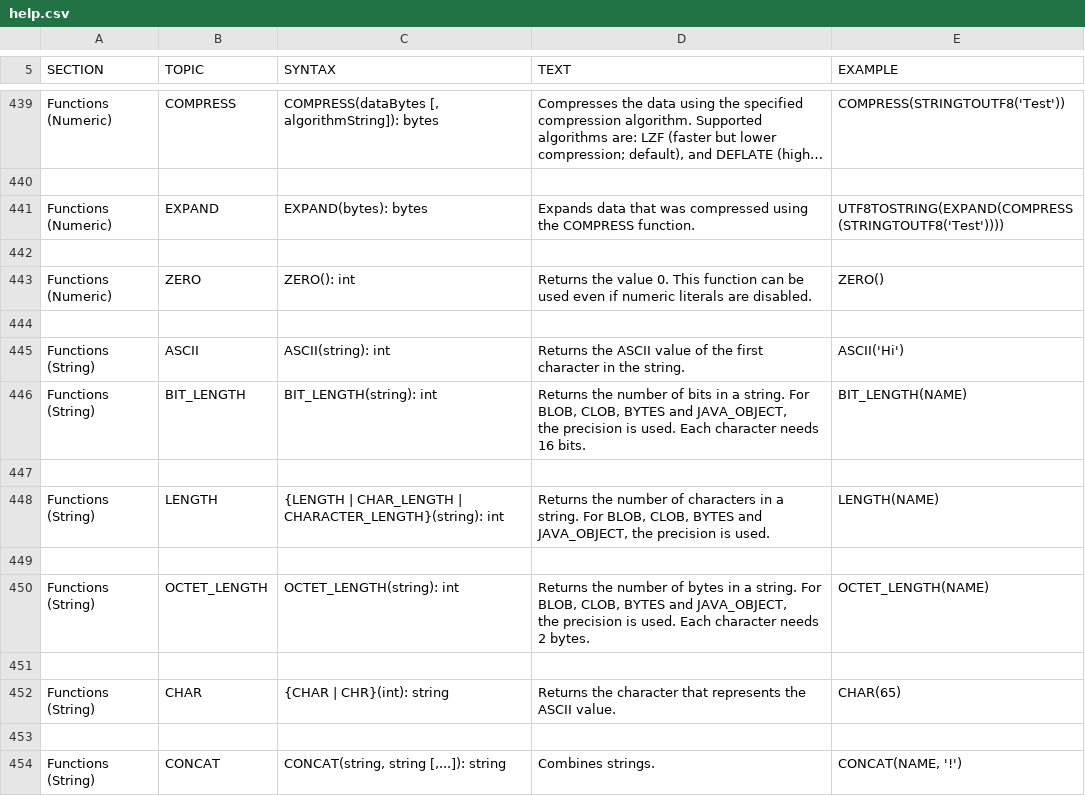
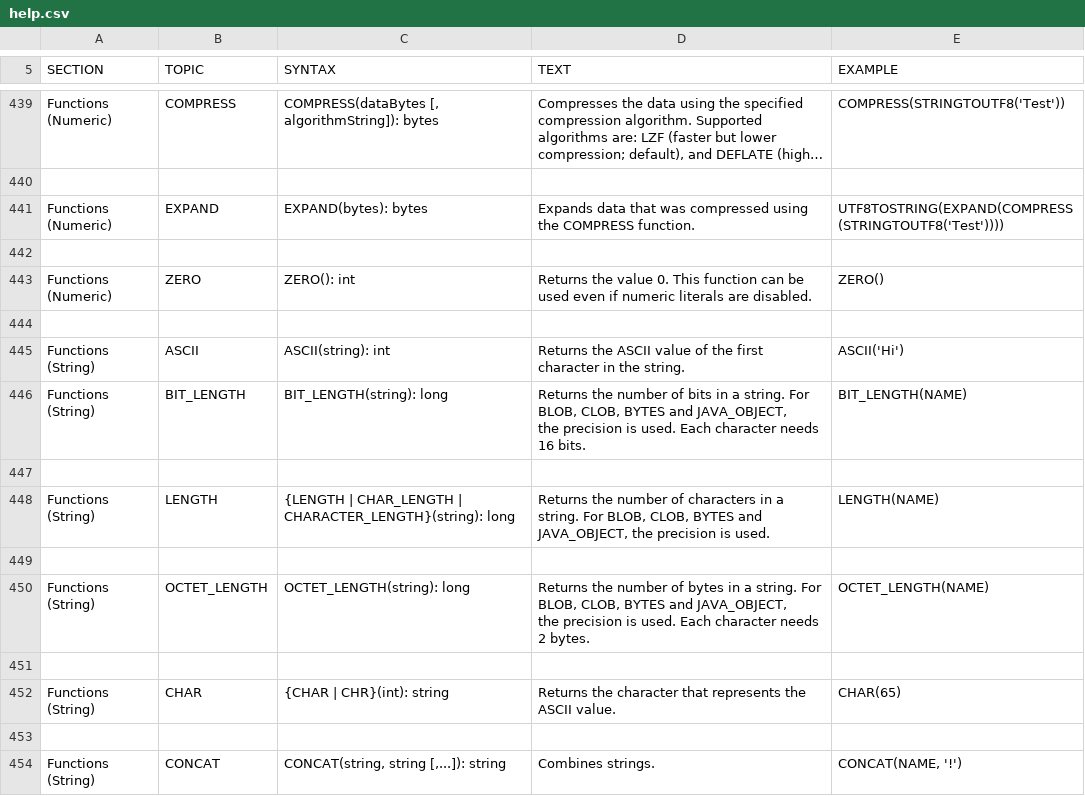
Before and after one commit to coderplay/h2-bitmap, a CSV file: h2/src/docsrc/help/help.csv, drawn as a sheet; only a part is shown, gaps mark what is left out; long unchanged cells end in ….

Commit message:
The functions LENGTH, OCTET_LENGTH, and BIT_LENGTH now return BIGINT.

```diff
--- a/h2/src/docsrc/help/help.csv
+++ b/h2/src/docsrc/help/help.csv
@@ -2304,28 +2304,28 @@ ASCII('Hi')
 "
-"Functions (String)","BIT_LENGTH","
-BIT_LENGTH(string): int
-","
-Returns the number of bits in a string. For BLOB, CLOB, BYTES and JAVA_OBJECT,
-the precision is used. Each character needs 16 bits.
-","
-BIT_LENGTH(NAME)
-"
+"Functions (String)","BIT_LENGTH","
+BIT_LENGTH(string): long
+","
+Returns the number of bits in a string. For BLOB, CLOB, BYTES and JAVA_OBJECT,
+the precision is used. Each character needs 16 bits.
+","
+BIT_LENGTH(NAME)
+"
 
-"Functions (String)","LENGTH","
-{LENGTH | CHAR_LENGTH | CHARACTER_LENGTH}(string): int
-","
-Returns the number of characters in a string. For BLOB, CLOB, BYTES and
-JAVA_OBJECT, the precision is used.
-","
-LENGTH(NAME)
-"
+"Functions (String)","LENGTH","
+{LENGTH | CHAR_LENGTH | CHARACTER_LENGTH}(string): long
+","
+Returns the number of characters in a string. For BLOB, CLOB, BYTES and
+JAVA_OBJECT, the precision is used.
+","
+LENGTH(NAME)
+"
 
-"Functions (String)","OCTET_LENGTH","
-OCTET_LENGTH(string): int
-","
-Returns the number of bytes in a string. For BLOB, CLOB, BYTES and JAVA_OBJECT,
-the precision is used. Each character needs 2 bytes.
-","
-OCTET_LENGTH(NAME)
-"
+"Functions (String)","OCTET_LENGTH","
+OCTET_LENGTH(string): long
+","
+Returns the number of bytes in a string. For BLOB, CLOB, BYTES and JAVA_OBJECT,
+the precision is used. Each character needs 2 bytes.
+","
+OCTET_LENGTH(NAME)
+"
 
```
Also changed, not shown: 1 other file.
